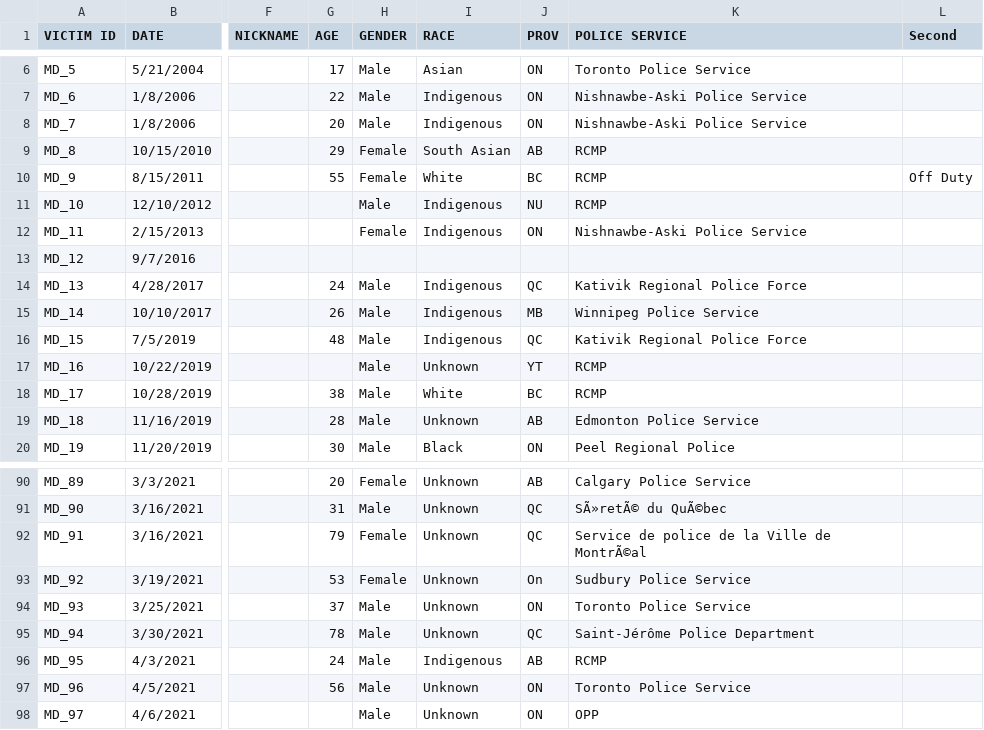
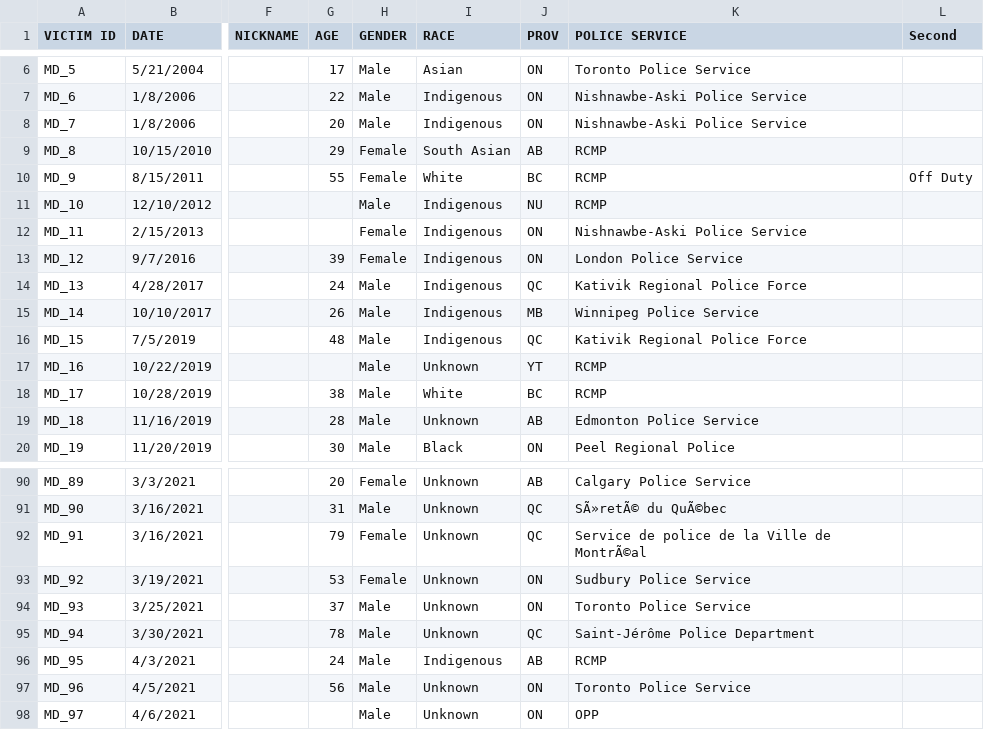
Before and after one commit to June-Skeeter/Police_Involved_Deaths_Canada, a CSV file: Inputs/Police_Involved_Deaths_Canada/MissingRecords.csv, drawn as a sheet; only a part is shown, gaps mark what is left out; the diff names each change by its address in the sheet, - before the commit and + after, or states it on an @@ line.

```diff
--- a/Inputs/Police_Involved_Deaths_Canada/MissingRecords.csv
+++ b/Inputs/Police_Involved_Deaths_Canada/MissingRecords.csv
-G13 (AGE): (empty)
+G13 (AGE): 39
-H13 (GENDER): (empty)
+H13 (GENDER): Female
-I13 (RACE): (empty)
+I13 (RACE): Indigenous
-J13 (PROV): (empty)
+J13 (PROV): ON
-K13 (POLICE SERVICE): (empty)
+K13 (POLICE SERVICE): London Police Service
-J93 (PROV): On
+J93 (PROV): ON
```
Also changed, not shown: 12 other files.
